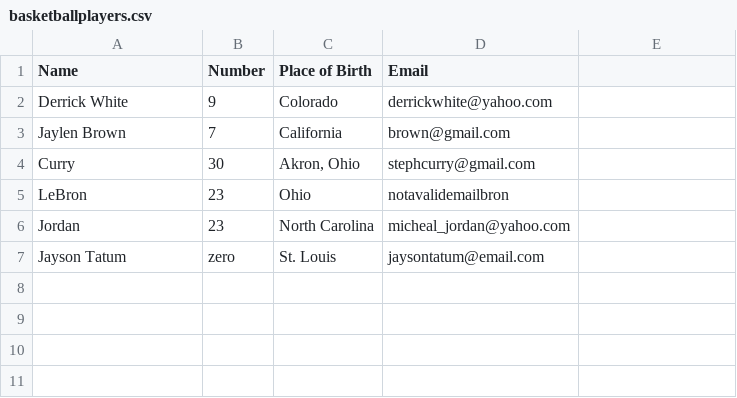
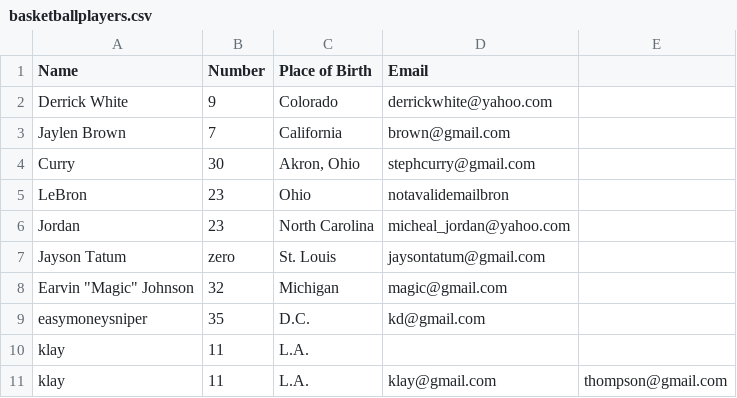
Before and after one commit to cs0320-f25/typescript-csv-pierre-joseph, a CSV file: data/basketballplayers.csv, drawn as a sheet.

```diff
--- a/data/basketballplayers.csv
+++ b/data/basketballplayers.csv
@@ -6,2 +6,6 @@ LeBron, 23, Ohio, notavalidemailbron
 Jordan, "23", North Carolina, micheal_jordan@yahoo.com
-Jayson Tatum, "zero", St. Louis, jaysontatum@email.com
+Jayson Tatum, zero, St. Louis, jaysontatum@gmail.com
+Earvin "Magic" Johnson, 32, Michigan, magic@gmail.com
+"easymoneysniper", 35, D.C., kd@gmail.com
+klay, 11, L.A.
+klay, 11, L.A., klay@gmail.com, thompson@gmail.com
```
Also changed, not shown: 3 other files.
